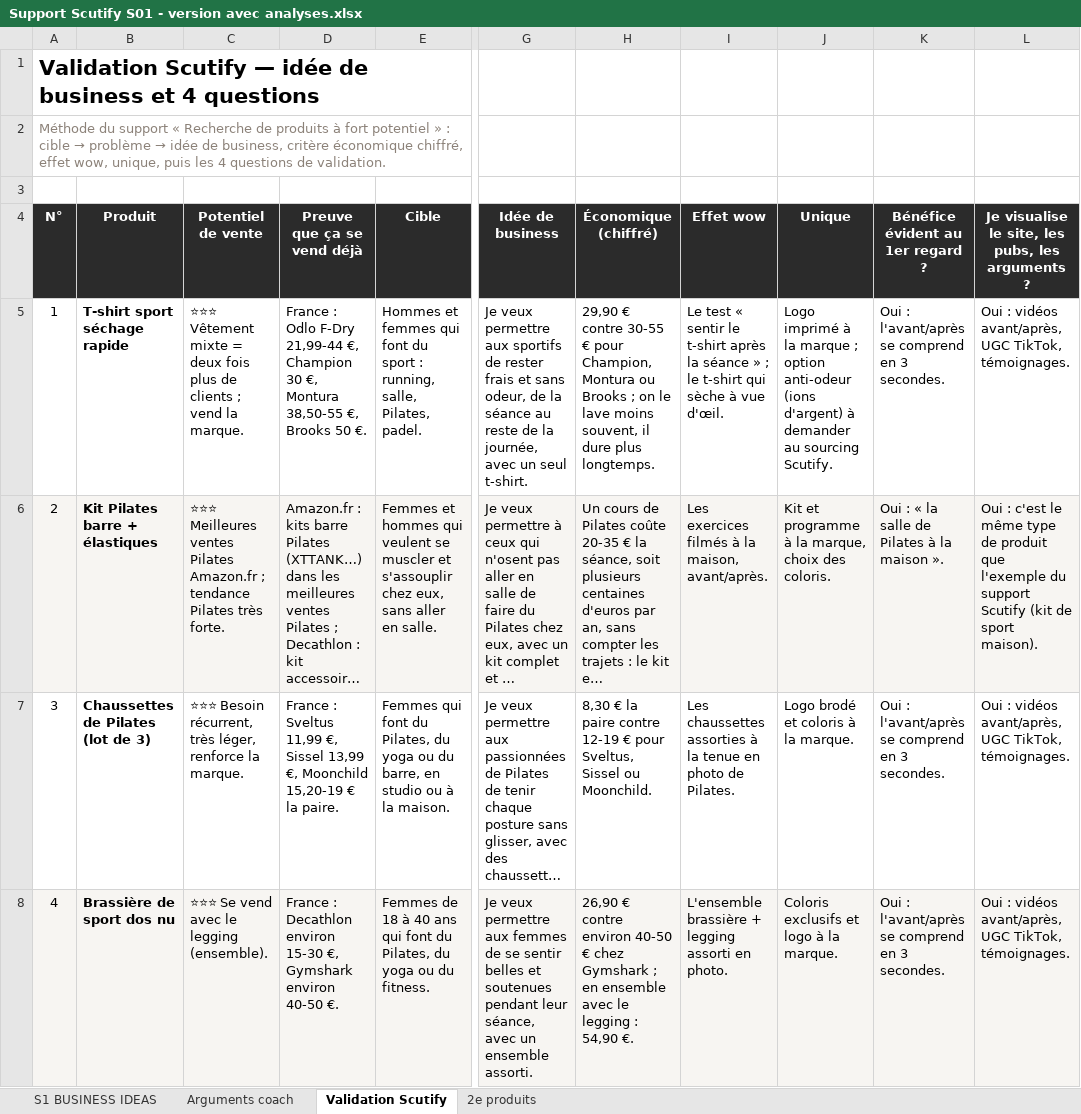
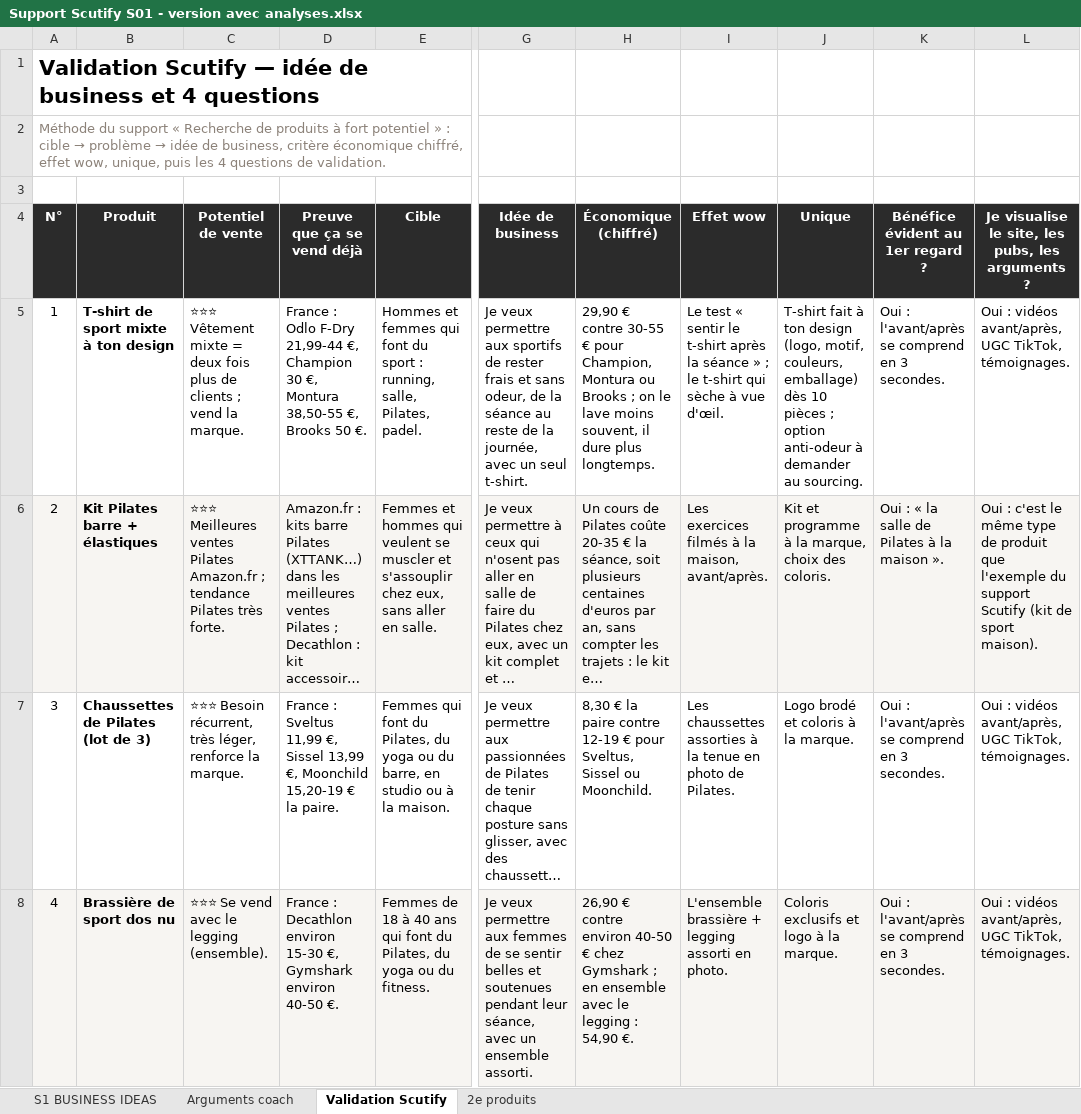
Before and after one commit to jgnrpgn9hd-cmd/Jimy, an Excel workbook: scutify/Support Scutify S01 - version avec analyses.xlsx, sheet Validation Scutify, drawn as a sheet; only a part is shown, gaps mark what is left out; long unchanged cells end in …; values as stored, in another font and other column widths than the file's, no borders; the diff covers the shown part only; the diff names each change by its address in the sheet, - before the commit and + after, or states it on an @@ line.

```diff
--- a/scutify/Support Scutify S01 - version avec analyses.xlsx (sheet Validation Scutify)
+++ b/scutify/Support Scutify S01 - version avec analyses.xlsx (sheet Validation Scutify)
-B5 (Produit): T-shirt sport séchage rapide
+B5 (Produit): T-shirt de sport mixte à ton design
-J5 (Unique): Logo imprimé à la marque ; option anti-odeur (ions d'argent) à demander au sourcing Scutify.
+J5 (Unique): T-shirt fait à ton design (logo, motif, couleurs, emballage) dès 10 pièces ; option anti-odeur à demander au sourcing.
```
Also changed, not shown: 5 edited cells elsewhere in this sheet, sheet Arguments coach, sheet 2e produits, sheet S1 BUSINESS IDEAS, hidden cells, scutify/Support Scutify S01_Tableau recherche 10 idées de business.xlsx, 4 other files.
